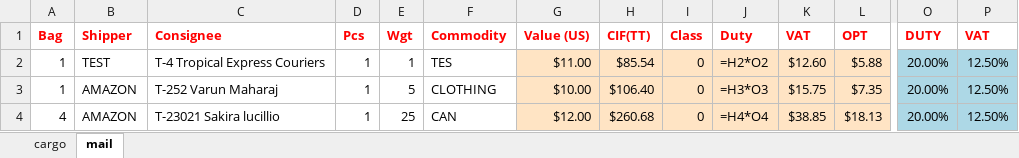
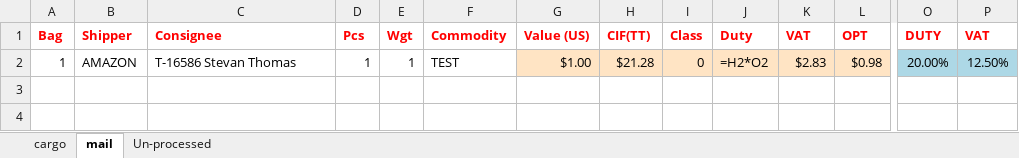
Before and after one commit to AlleSrikambeshwari123/9to5web-app, an Excel workbook: public/manifest_files/M-35.xlsx, sheet mail, drawn as a sheet; only a part is shown, gaps mark what is left out; values as stored, in another font and other column widths than the file's, no borders; formulas without a stored value are shown as written; rows hold the shown columns only; the diff names each change by its address in the sheet, - before the commit and + after, or states it on an @@ line.

```diff
--- a/public/manifest_files/M-35.xlsx (sheet mail)
+++ b/public/manifest_files/M-35.xlsx (sheet mail)
+sheet tab: Un-processed
-B2 (Shipper): TEST
+B2 (Shipper): AMAZON
-C2 (Consignee): T-4 Tropical Express Couriers
+C2 (Consignee): T-16586 Stevan Thomas
-F2 (Commodity): TES
+F2 (Commodity): TEST
-G2 (Value (US)): $11.00
+G2 (Value (US)): $1.00
-H2 (CIF(TT)): $85.54
+H2 (CIF(TT)): $21.28
-K2 (VAT): $12.60
+K2 (VAT): $2.83
-L2 (OPT): $5.88
+L2 (OPT): $0.98
-row 3: 1 | AMAZON | T-252 Varun Maharaj | 1 | 5 | CLOTHING | $10.00 | $106.40 | 0 | =H3*O3 | $15.75 | $7.35 | 20.00% | 12.50%
-row 4: 4 | AMAZON | T-23021 Sakira lucillio | 1 | 25 | CAN | $12.00 | $260.68 | 0 | =H4*O4 | $38.85 | $18.13 | 20.00% | 12.50%
```
Also changed, not shown: sheet cargo, hidden cells, 11 other files.
